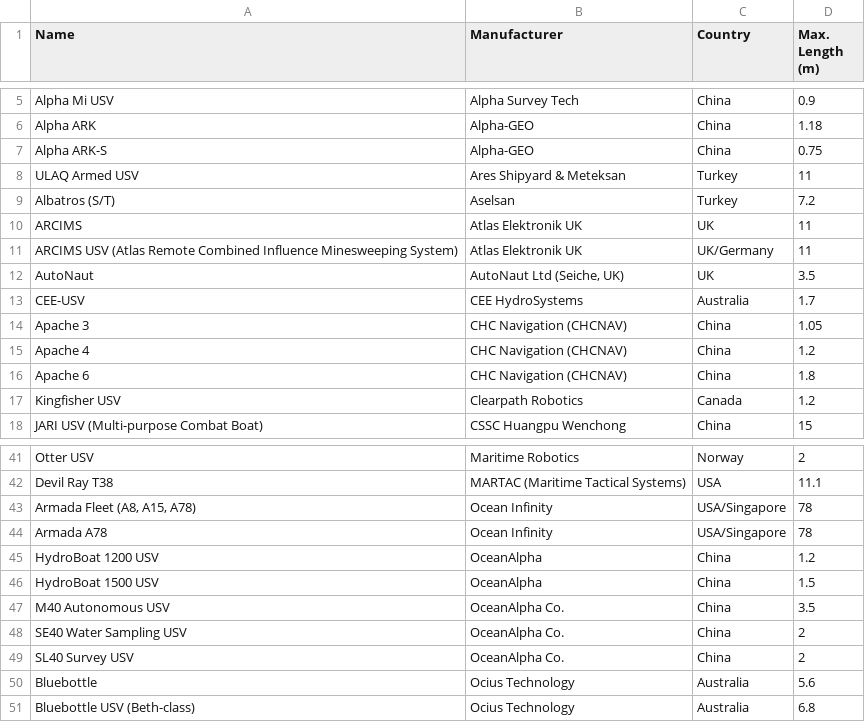
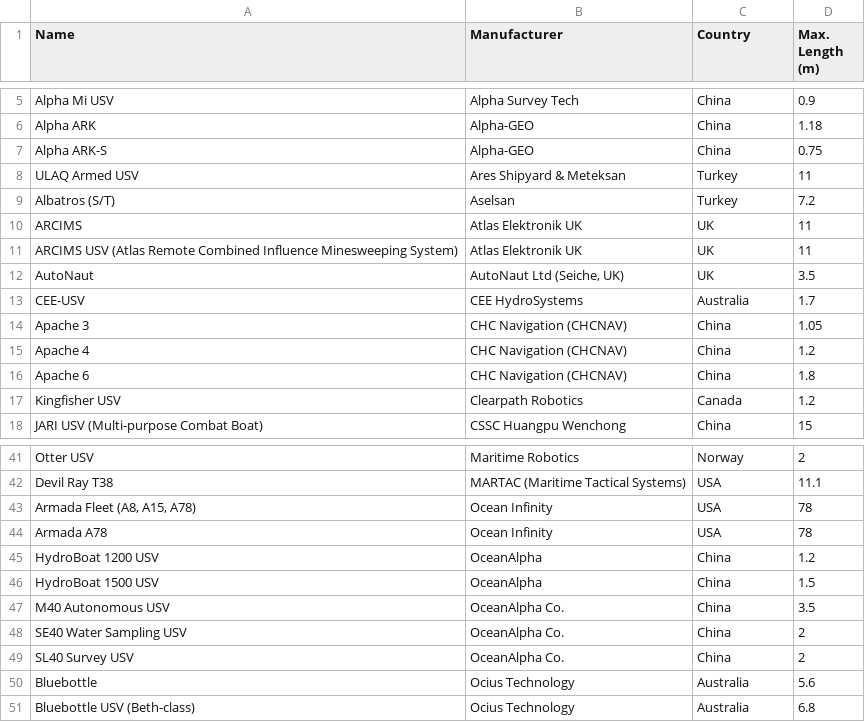
Before and after one commit to joanapaiva82/Global_UVSs, a CSV file: Global_USVs_Linkedin.csv, drawn as a sheet; only a part is shown, gaps mark what is left out.

Commit message:
Add files via upload

```diff
--- a/Global_USVs_Linkedin.csv
+++ b/Global_USVs_Linkedin.csv
@@ -10,3 +10,3 @@ Albatros (S/T),Aselsan,Turkey,7.2
 ARCIMS,Atlas Elektronik UK,UK,11
-ARCIMS USV (Atlas Remote Combined Influence Minesweeping System),Atlas Elektronik UK,UK/Germany,11
+ARCIMS USV (Atlas Remote Combined Influence Minesweeping System),Atlas Elektronik UK,UK,11
 AutoNaut,"AutoNaut Ltd (Seiche, UK)",UK,3.5
@@ -42,4 +42,4 @@ Otter USV,Maritime Robotics,Norway,2
 Devil Ray T38,MARTAC (Maritime Tactical Systems),USA,11.1
-"Armada Fleet (A8, A15, A78)",Ocean Infinity,USA/Singapore,78
-Armada A78,Ocean Infinity,USA/Singapore,78
+"Armada Fleet (A8, A15, A78)",Ocean Infinity,USA,78
+Armada A78,Ocean Infinity,USA,78
 HydroBoat 1200 USV,OceanAlpha,China,1.2
```
